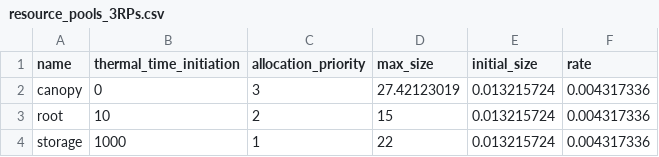
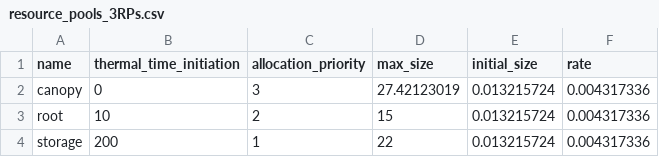
Before and after one commit to Seji-jam/Generic-Object-Oriented-Plant-Model, a CSV file: resource_pools_3RPs.csv, drawn as a sheet.

Commit message:
Update resource_pools_3RPs.csv

```diff
--- a/resource_pools_3RPs.csv
+++ b/resource_pools_3RPs.csv
@@ -3,2 +3,2 @@ canopy,0,3,27.42123019,0.013215724,0.004317336
 root,10,2,15,0.013215724,0.004317336
-storage,1000,1,22,0.013215724,0.004317336
+storage,200,1,22,0.013215724,0.004317336
```
